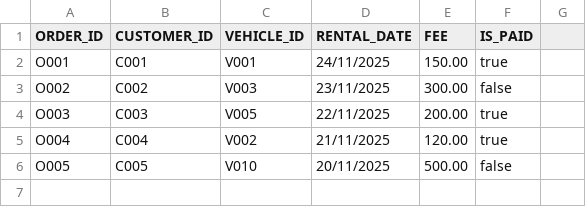
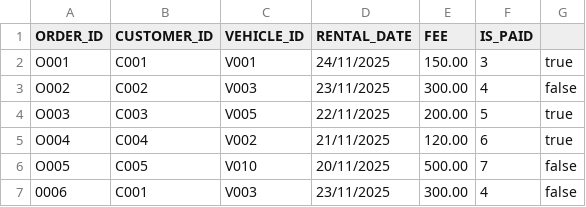
Before and after one commit to hasindu-ramanayake/msc_cs6451_project, a CSV file: code/src/main/java/org/example/db/Orders.csv, drawn as a sheet.

```diff
--- a/code/src/main/java/org/example/db/Orders.csv
+++ b/code/src/main/java/org/example/db/Orders.csv
@@ -1,6 +1,7 @@
 ORDER_ID,CUSTOMER_ID,VEHICLE_ID,RENTAL_DATE,FEE,IS_PAID
-O001,C001,V001,24/11/2025,150.00,true
-O002,C002,V003,23/11/2025,300.00,false
-O003,C003,V005,22/11/2025,200.00,true
-O004,C004,V002,21/11/2025,120.00,true
-O005,C005,V010,20/11/2025,500.00,false
+O001,C001,V001,24/11/2025,150.00,3,true
+O002,C002,V003,23/11/2025,300.00,4,false
+O003,C003,V005,22/11/2025,200.00,5,true
+O004,C004,V002,21/11/2025,120.00,6,true
+O005,C005,V010,20/11/2025,500.00,7,false
+0006,C001,V003,23/11/2025,300.00,4,false
```
Also changed, not shown: code/src/main/java/org/example/db/VehicleData.csv, 23 other files.
